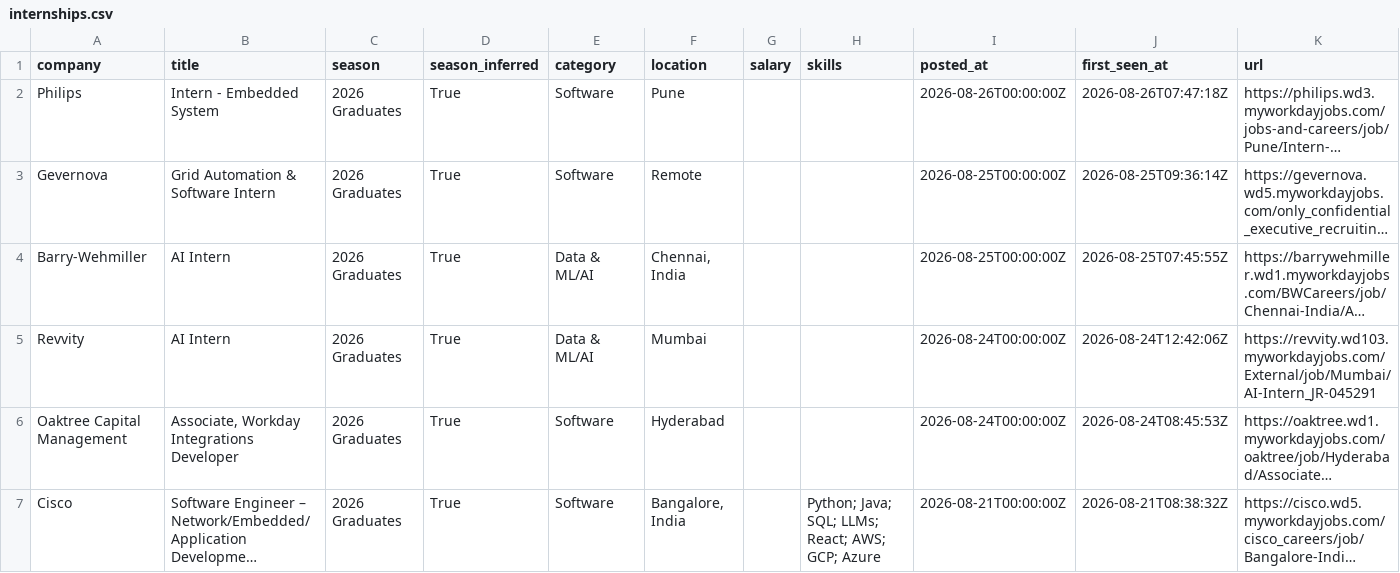
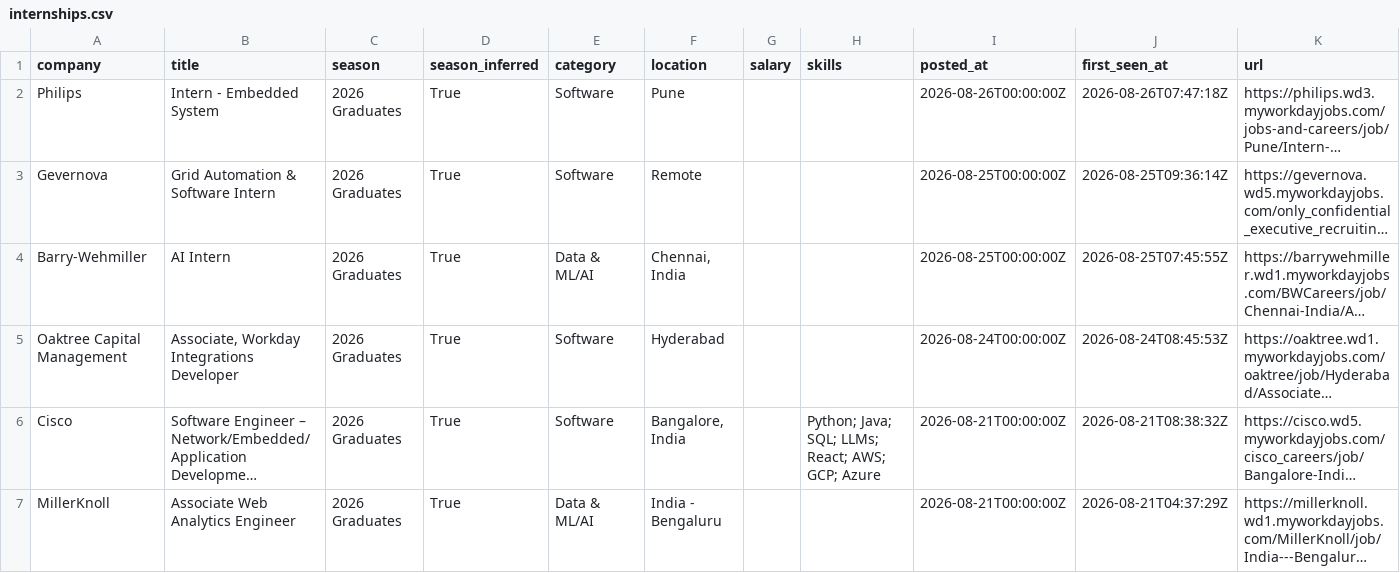
Before and after one commit to Smeerdev/Job-finder-agent, a CSV file: data/internships.csv, drawn as a sheet; only a part is shown; the shorter side is filled out with more unchanged rows; long unchanged cells end in …; the diff names each change by its address in the sheet, - before the commit and + after, or states it on an @@ line.

Commit message:
chore: update internships (2026-08-26 08:42 UTC)

```diff
--- a/data/internships.csv
+++ b/data/internships.csv
-row 5: Revvity | AI Intern | 2026 Graduates | True | Data & ML/AI | Mumbai |  |  | 2026-08-24T00:00:00Z | 2026-08-24T12:42:06Z | https://revvity.wd103.myworkdayjobs.com/External/job/Mumbai/AI-Intern_JR-045291
```
Also changed, not shown: 11 other files.
